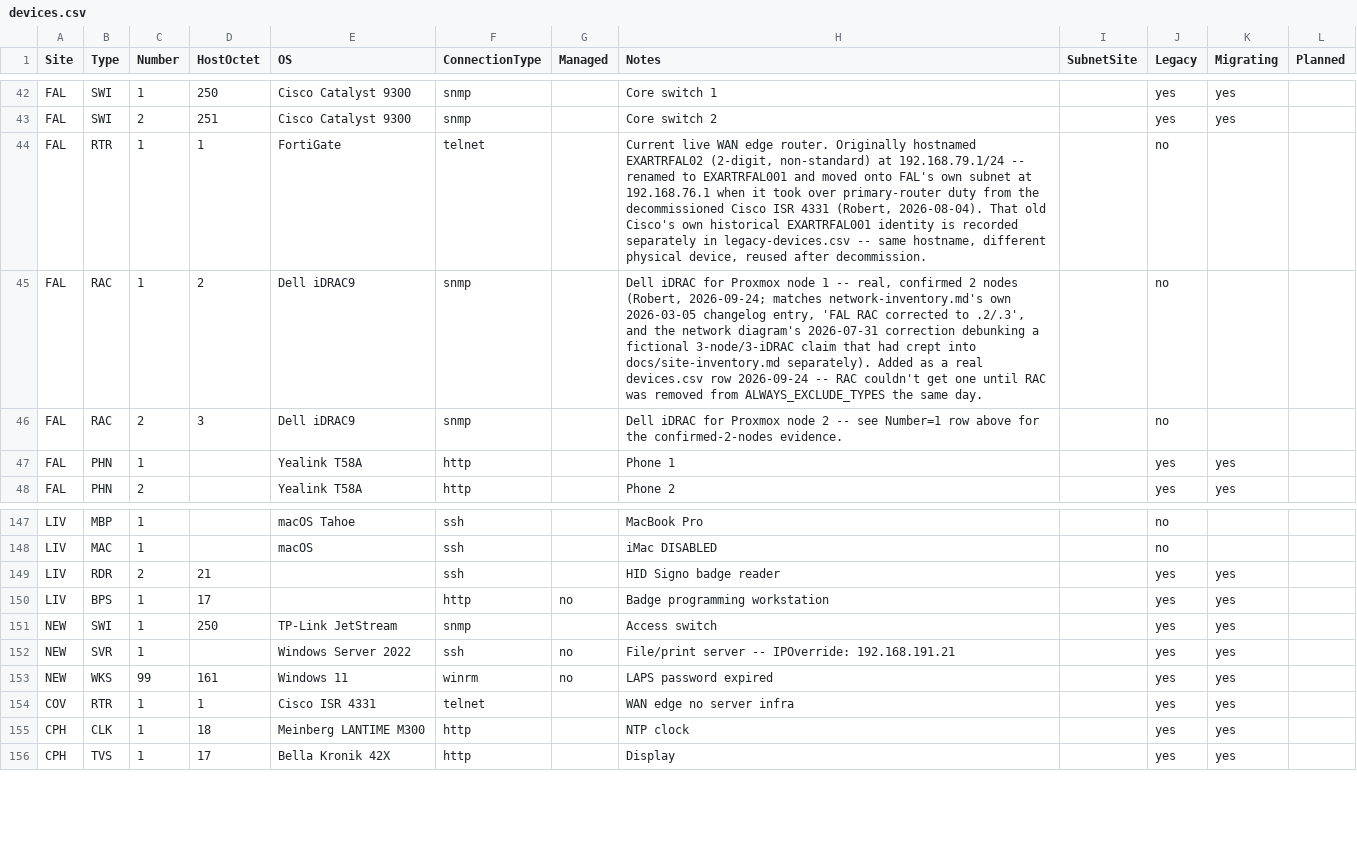
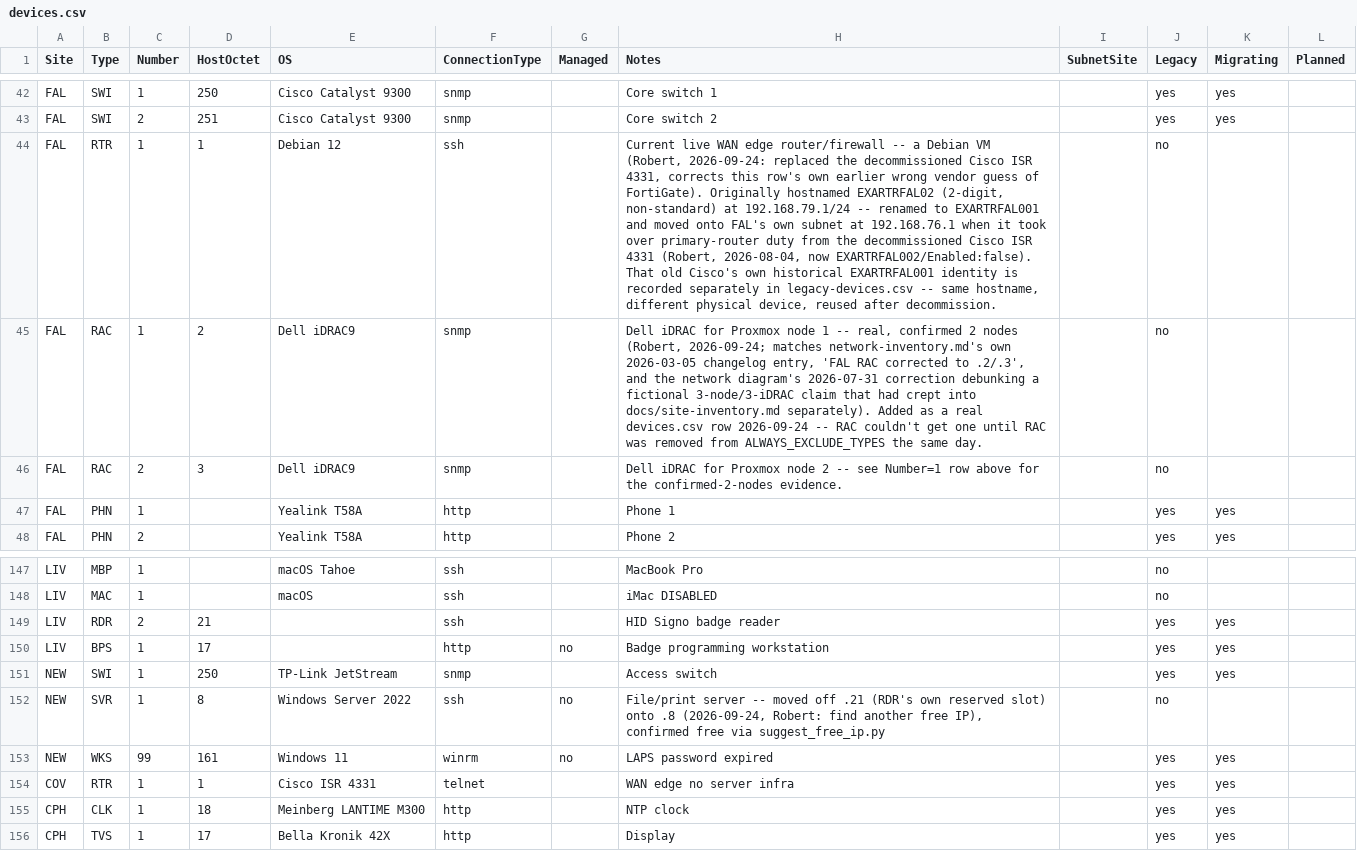
Before and after one commit to knightmare2600/example_music_infra, a CSV file: benarbejde/devices.csv, drawn as a sheet; only a part is shown, gaps mark what is left out; the diff names each change by its address in the sheet, - before the commit and + after, or states it on an @@ line.

```diff
--- a/benarbejde/devices.csv
+++ b/benarbejde/devices.csv
-E44 (OS): FortiGate
+E44 (OS): Debian 12
-F44 (ConnectionType): telnet
+F44 (ConnectionType): ssh
-H44 (Notes): …WAN edge router. Originally hostnamed EXARTRFAL02 (2-digit, non-standard) at 192.168.79.1/24 -- renamed to EXARTRFAL001 and moved onto FAL's own subnet at 192.168.76.1 when it took over primary-router duty from the decommissioned Cisco ISR 4331 (Robert, 2026-08-04). That old…
+H44 (Notes): …WAN edge router/firewall -- a Debian VM (Robert, 2026-09-24: replaced the decommissioned Cisco ISR 4331, corrects this row's own earlier wrong vendor guess of FortiGate). Originally hostnamed EXARTRFAL02 (2-digit, non-standard) at 192.168.79.1/24 -- renamed to EXARTRFAL001 and moved onto FAL's own subnet at 192.168.76.1 when it took over primary-router duty from the decommissioned Cisco ISR 4331 (Robert, 2026-08-04, now EXARTRFAL002/Enabled:false). That old…
-D152 (HostOctet): (empty)
+D152 (HostOctet): 8
-H152 (Notes): …server -- IPOverride: 192.168.191.21
+H152 (Notes): …server -- moved off .21 (RDR's own reserved slot) onto .8 (2026-09-24, Robert: find another free IP), confirmed free via suggest_free_ip.py
-J152 (Legacy): yes
+J152 (Legacy): no
-K152 (Migrating): yes
+K152 (Migrating): (empty)
```
Also changed, not shown: bootstrap/web/proxmox/devices.csv, 6 other files.
